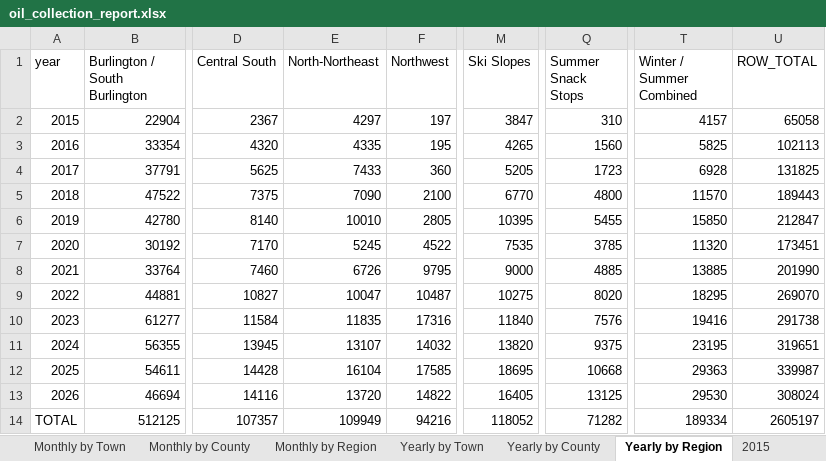
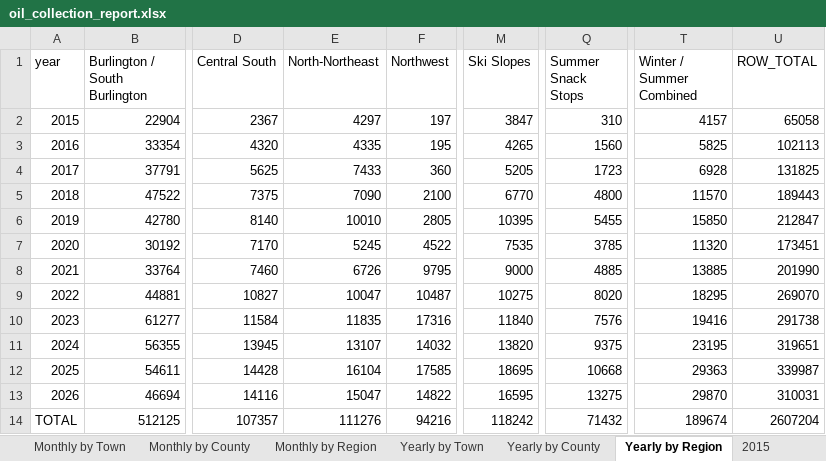
Before and after one commit to burnssargent-eng/blackbear_dashboard, an Excel workbook: oil_collection_report.xlsx, sheet Yearly by Region, drawn as a sheet; only a part is shown, gaps mark what is left out; values as stored, in another font and other column widths than the file's, no borders; the diff names each change by its address in the sheet, - before the commit and + after, or states it on an @@ line.

```diff
--- a/oil_collection_report.xlsx (sheet Yearly by Region)
+++ b/oil_collection_report.xlsx (sheet Yearly by Region)
-E13 (North-Northeast): 13720
+E13 (North-Northeast): 15047
-M13 (Ski Slopes): 16405
+M13 (Ski Slopes): 16595
-Q13 (Summer Snack Stops): 13125
+Q13 (Summer Snack Stops): 13275
-T13 (Winter / Summer Combined): 29530
+T13 (Winter / Summer Combined): 29870
-U13 (ROW_TOTAL): 308024
+U13 (ROW_TOTAL): 310031
-E14 (North-Northeast): 109949
+E14 (North-Northeast): 111276
-M14 (Ski Slopes): 118052
+M14 (Ski Slopes): 118242
-Q14 (Summer Snack Stops): 71282
+Q14 (Summer Snack Stops): 71432
-T14 (Winter / Summer Combined): 189334
+T14 (Winter / Summer Combined): 189674
-U14 (ROW_TOTAL): 2605197
+U14 (ROW_TOTAL): 2607204
```
Also changed, not shown: sheet 2026, sheet Yearly by Town, sheet Monthly by Region, sheet Monthly by Town, sheet Yearly by County, sheet Summer Snack Stops, 15 more sheets, other sheet tabs, 11 other files.
